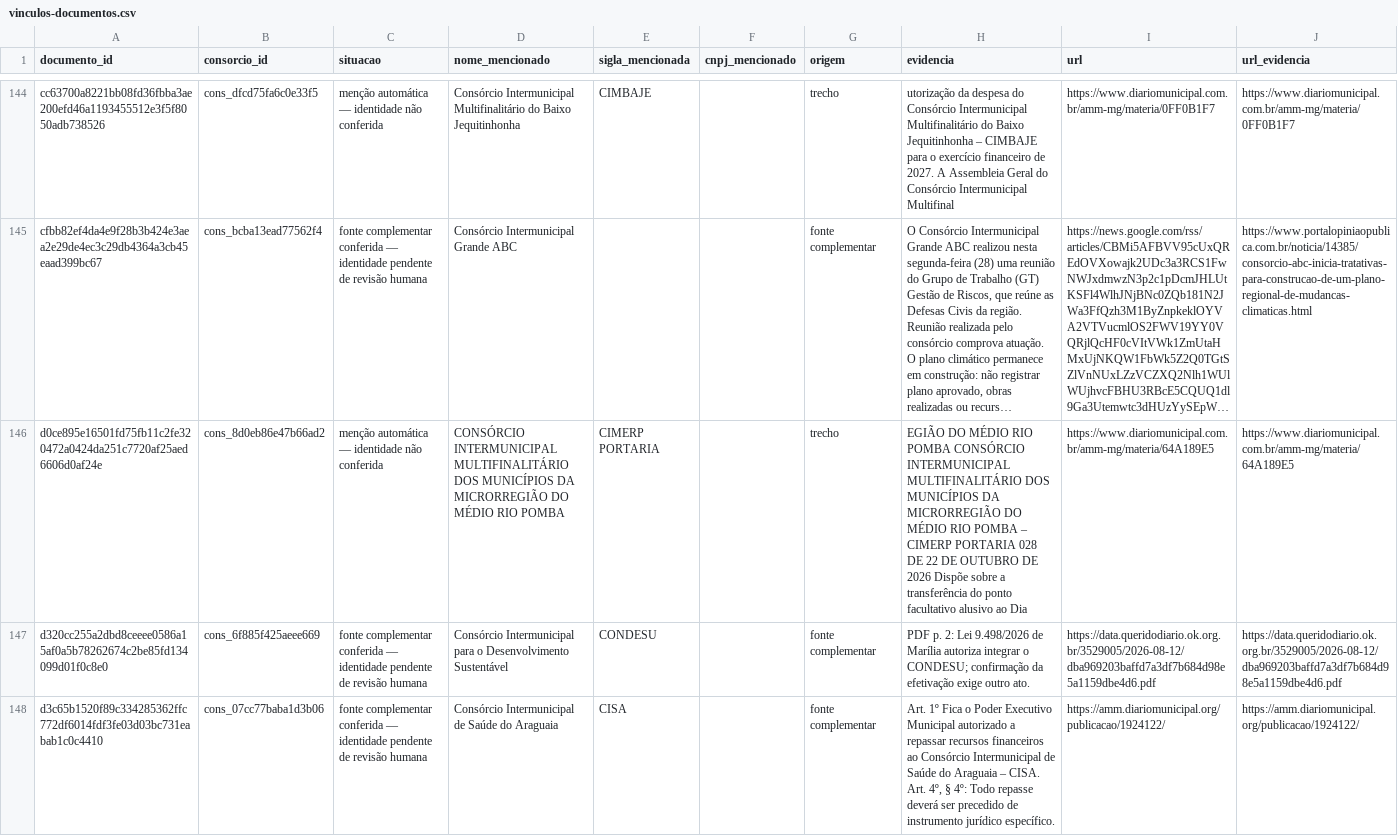
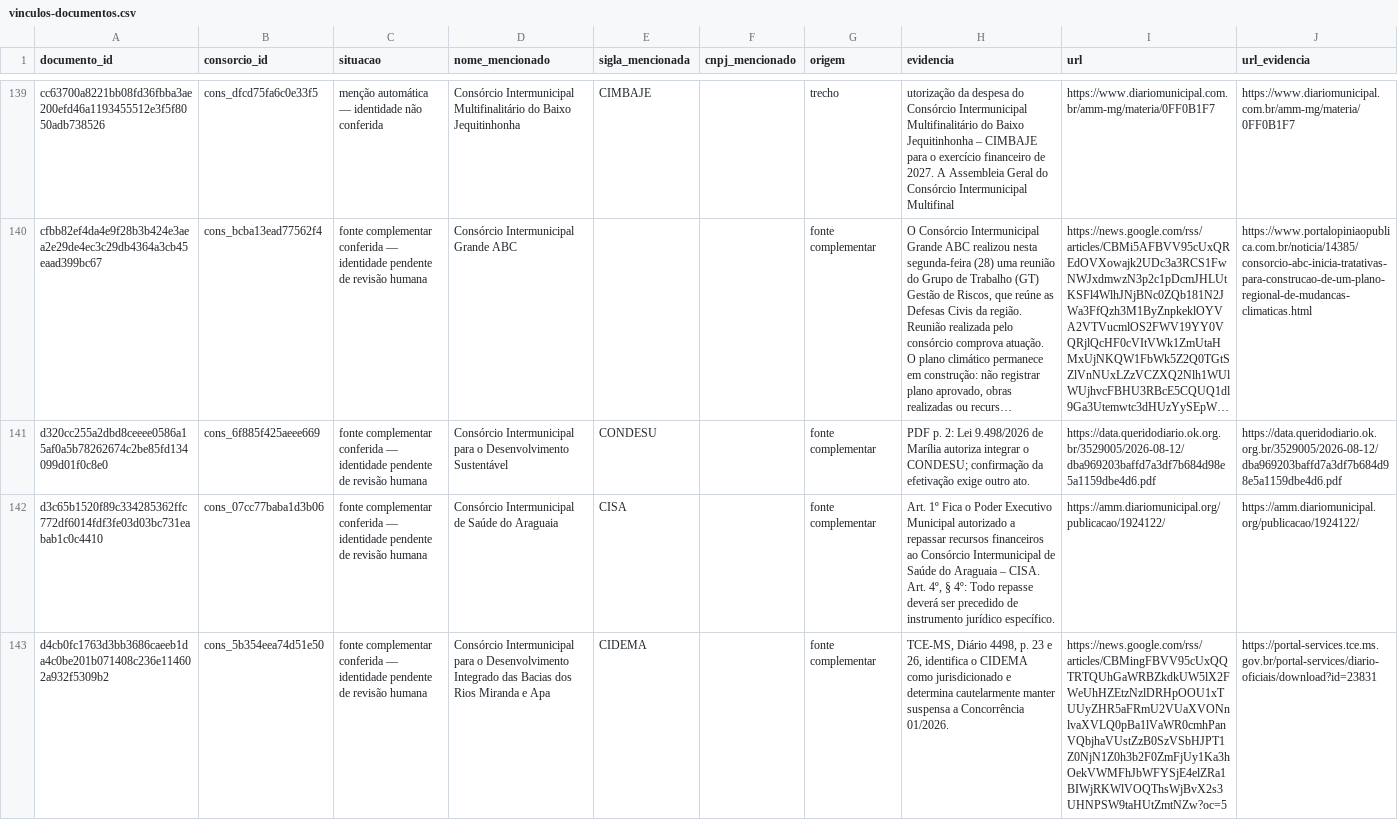
Before and after one commit to driano1221/radar-consorcios-whatsapp, a CSV file: data/catalogo/vinculos-documentos.csv, drawn as a sheet; only a part is shown, gaps mark what is left out; the shorter side is filled out with more unchanged rows; long unchanged cells end in …; the diff covers the shown part only; the diff names each change by its address in the sheet, - before the commit and + after, or states it on an @@ line.

```diff
--- a/data/catalogo/vinculos-documentos.csv
+++ b/data/catalogo/vinculos-documentos.csv
-row 146: d0ce895e16501fd75fb11c2fe320472a0424da251c7720af25aed6606d0af24e | cons_8d0eb86e47b66ad2 | menção automática — identidade não conferida | CONSÓRCIO INTERMUNICIPAL MULTIFINALITÁRIO DOS MUNICÍPIOS DA MICRORREGIÃO DO MÉDIO RIO POMBA | CIMERP PORTARIA |  | trecho | EGIÃO DO MÉDIO RIO POMBA CONSÓRCIO INTERMUNICIPAL MULTIFINALITÁRIO DOS MUNICÍPIOS DA MICRORREGIÃO DO MÉDIO RIO POMBA – CIMERP PORTARIA 028 DE 22 DE OUTUBRO DE 2026 Dispõe sobre a transferência do ponto facultativo alusivo ao Dia | https://www.diariomunicipal.com.br/amm-mg/materia/64A189E5 | https://www.diariomunicipal.com.br/amm-mg/materia/64A189E5
```
Also changed, not shown: 5 removed rows elsewhere in this file, data/catalogo/consorcios.csv, data/catalogo/identidade-pendente.csv, 6 other files.
